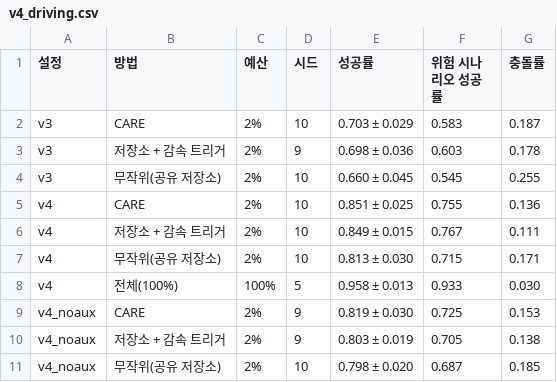
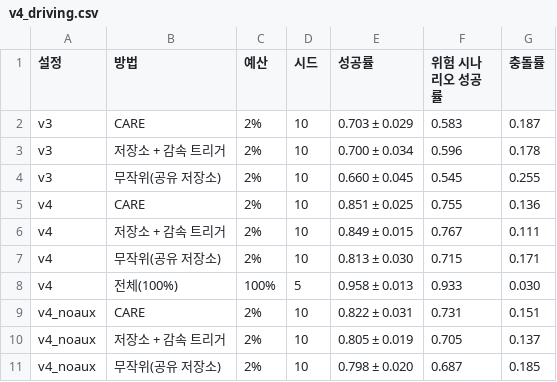
Before and after one commit to yechan1177/cnn_GRU, a CSV file: experiments/exp_130_vla_v4/summary/tables/v4_driving.csv, drawn as a sheet.

```diff
--- a/experiments/exp_130_vla_v4/summary/tables/v4_driving.csv
+++ b/experiments/exp_130_vla_v4/summary/tables/v4_driving.csv
@@ -2,3 +2,3 @@
 v3,CARE,2%,10,0.703 ± 0.029,0.583,0.187
-v3,저장소 + 감속 트리거,2%,9,0.698 ± 0.036,0.603,0.178
+v3,저장소 + 감속 트리거,2%,10,0.700 ± 0.034,0.596,0.178
 v3,무작위(공유 저장소),2%,10,0.660 ± 0.045,0.545,0.255
@@ -8,4 +8,4 @@ v4,무작위(공유 저장소),2%,10,0.813 ± 0.030,0.715,0.171
 v4,전체(100%),100%,5,0.958 ± 0.013,0.933,0.030
-v4_noaux,CARE,2%,9,0.819 ± 0.030,0.725,0.153
-v4_noaux,저장소 + 감속 트리거,2%,9,0.803 ± 0.019,0.705,0.138
+v4_noaux,CARE,2%,10,0.822 ± 0.031,0.731,0.151
+v4_noaux,저장소 + 감속 트리거,2%,10,0.805 ± 0.019,0.705,0.137
 v4_noaux,무작위(공유 저장소),2%,10,0.798 ± 0.020,0.687,0.185
```
Also changed, not shown: experiments/exp_130_vla_v4/summary/tables/v4_explore_k4.csv, experiments/exp_130_vla_v4/summary/tables/v4_explore_k6.csv, 5 other files.
